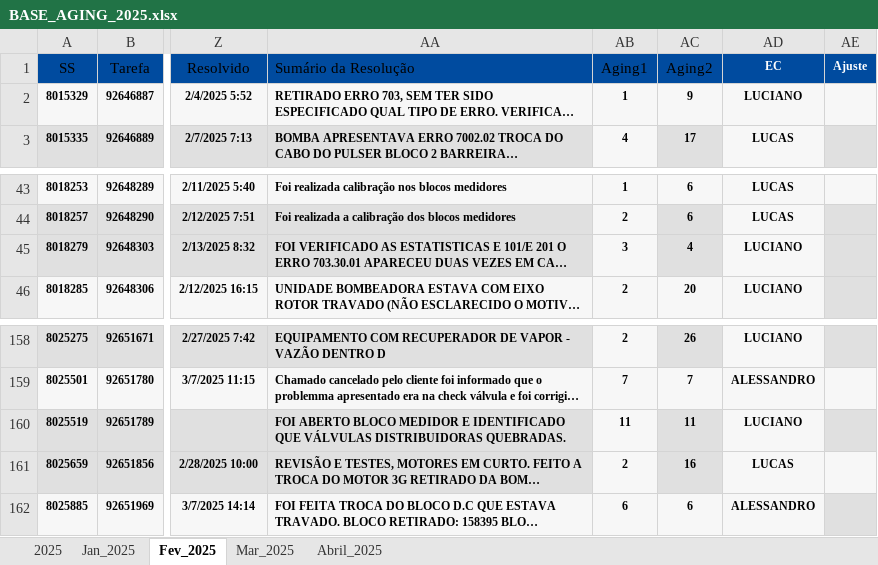
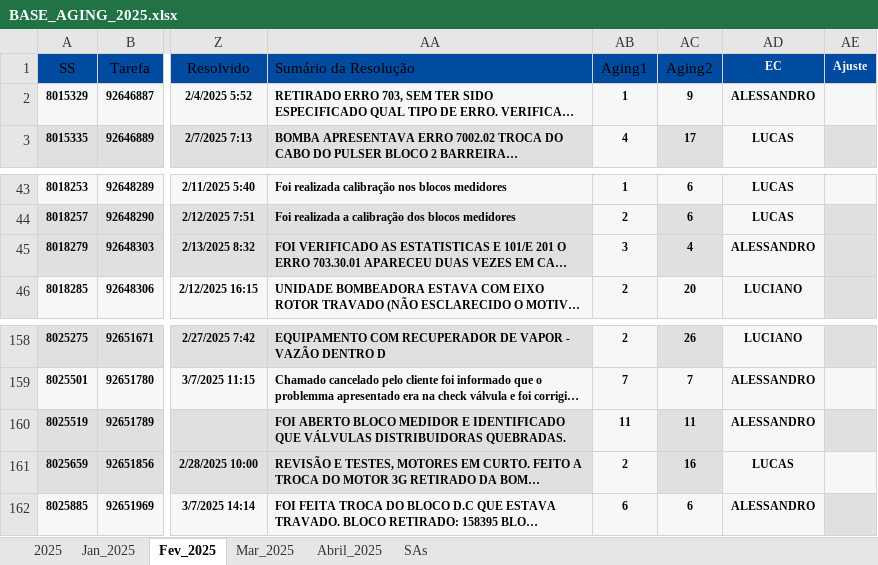
Before and after one commit to lucas8833/app.py, an Excel workbook: BASE_AGING_2025.xlsx, sheet Fev_2025, drawn as a sheet; only a part is shown, gaps mark what is left out; long unchanged cells end in …; values as stored, in another font and other column widths than the file's, no borders; the diff names each change by its address in the sheet, - before the commit and + after, or states it on an @@ line.

```diff
--- a/BASE_AGING_2025.xlsx (sheet Fev_2025)
+++ b/BASE_AGING_2025.xlsx (sheet Fev_2025)
@@ sheet tab unhidden: SAs @@
-AD2 (EC): LUCIANO
+AD2 (EC): ALESSANDRO
-AD45 (EC): LUCIANO
+AD45 (EC): ALESSANDRO
-AD160 (EC): LUCIANO
+AD160 (EC): ALESSANDRO
```
Also changed, not shown: sheet Jan_2025, sheet Abril_2025, sheet 2025, hidden cells.
